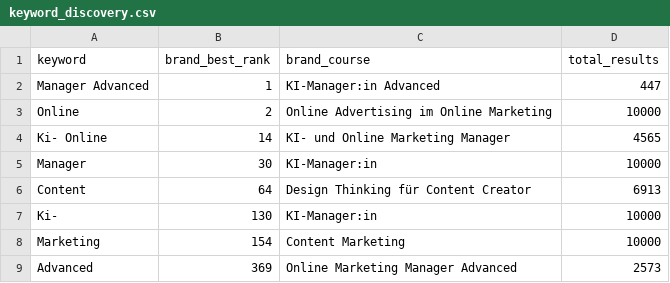
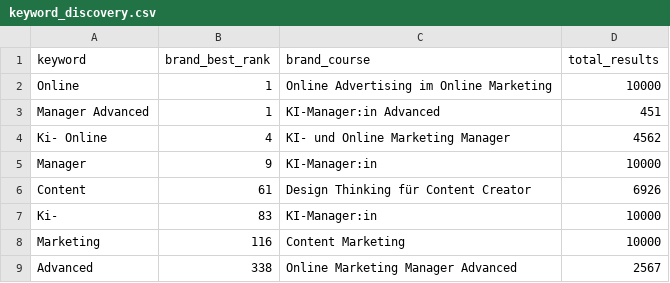
Before and after one commit to oopsrathan-create/Mein_now-crawler, a CSV file: meinnow_crawler/data/keyword_discovery.csv, drawn as a sheet.

```diff
--- a/meinnow_crawler/data/keyword_discovery.csv
+++ b/meinnow_crawler/data/keyword_discovery.csv
@@ -1,9 +1,9 @@
 keyword,brand_best_rank,brand_course,total_results
-Manager Advanced,1,KI-Manager:in Advanced,447
-Online,2,Online Advertising im Online Marketing,10000
-Ki- Online,14,KI- und Online Marketing Manager,4565
-Manager,30,KI-Manager:in,10000
-Content,64,Design Thinking für Content Creator,6913
-Ki-,130,KI-Manager:in,10000
-Marketing,154,Content Marketing,10000
-Advanced,369,Online Marketing Manager Advanced,2573
+Online,1,Online Advertising im Online Marketing,10000
+Manager Advanced,1,KI-Manager:in Advanced,451
+Ki- Online,4,KI- und Online Marketing Manager,4562
+Manager,9,KI-Manager:in,10000
+Content,61,Design Thinking für Content Creator,6926
+Ki-,83,KI-Manager:in,10000
+Marketing,116,Content Marketing,10000
+Advanced,338,Online Marketing Manager Advanced,2567
```
Also changed, not shown: meinnow_crawler/data/coverage.csv, meinnow_crawler/data/latest_competitor_share.csv, 9 other files.
